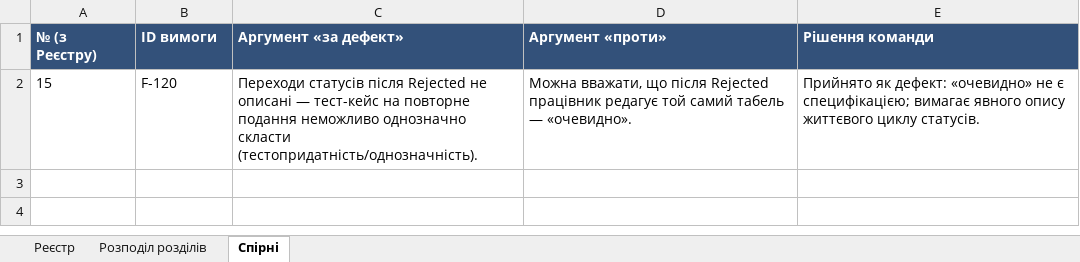
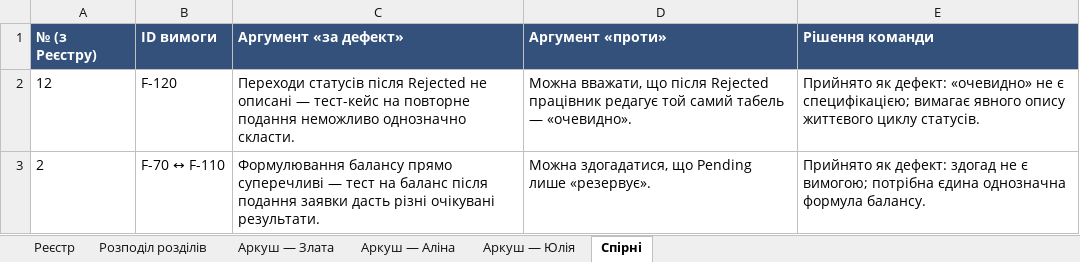
Before and after one commit to alinabez700-afk/-Personnel-sprint, an Excel workbook: docs/sprint2/requirements-defects.xlsx, sheet Спірні, drawn as a sheet; values as stored, in another font and other column widths than the file's, no borders; the diff names each change by its address in the sheet, - before the commit and + after, or states it on an @@ line.

```diff
--- a/docs/sprint2/requirements-defects.xlsx (sheet Спірні)
+++ b/docs/sprint2/requirements-defects.xlsx (sheet Спірні)
+sheet tab: Аркуш — Злата
+sheet tab: Аркуш — Аліна
+sheet tab: Аркуш — Юлія
-A2 (№ (з Реєстру)): 15
+A2 (№ (з Реєстру)): 12
-C2 (Аргумент «за дефект»): …неможливо однозначно скласти (тестопридатність/однозначність).
+C2 (Аргумент «за дефект»): …неможливо однозначно скласти.
+row 3: 2 | F-70 ↔ F-110 | Формулювання балансу прямо суперечливі — тест на баланс після подання заявки дасть різні очікувані результати. | Можна здогадатися, що Pending лише «резервує». | Прийнято як дефект: здогад не є вимогою; потрібна єдина однозначна формула балансу.
```
Also changed, not shown: sheet Реєстр, sheet Розподіл розділів, 6 other files.
